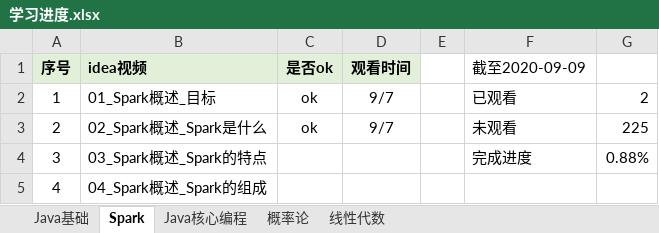
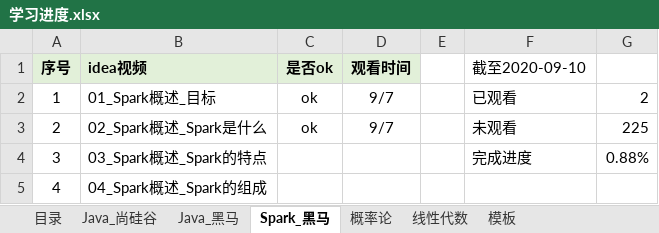
Before and after one commit to KingHWJ/Learning, an Excel workbook: 学习进度.xlsx, sheet Spark_黑马, drawn as a sheet; only a part is shown; values as stored, in another font and other column widths than the file's, no borders; charts and pictures and conditional formats not drawn; the diff names each change by its address in the sheet, - before the commit and + after, or states it on an @@ line.

```diff
--- a/学习进度.xlsx (sheet Spark_黑马)
+++ b/学习进度.xlsx (sheet Spark_黑马)
-sheet tab: Java基础
+sheet tab: Java_黑马
-sheet tab: Spark
+sheet tab: Spark_黑马
@@ sheet tab hidden: Java核心编程 @@
+sheet tab: 目录
+sheet tab: Java_尚硅谷
+sheet tab: 模板
-F1: 截至2020-09-09
+F1: 截至2020-09-10
```
Also changed, not shown: sheet Java_黑马, charts or pictures, 10 other files.
